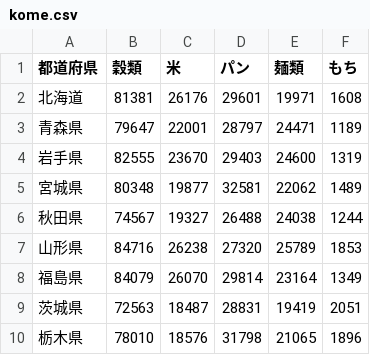
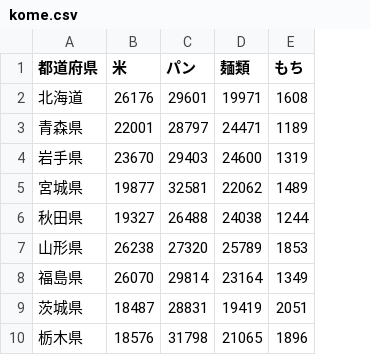
Before and after one commit to bonbyi-0256/kome, a CSV file: kome.csv, drawn as a sheet; only a part is shown; the diff names each change by its address in the sheet, - before the commit and + after, or states it on an @@ line.

Commit message:
Add files via upload

```diff
--- a/kome.csv
+++ b/kome.csv
-column B (穀類), rows 2-10: 81381 | 79647 | 82555 | 80348 | 74567 | 84716 | 84079 | 72563 | 78010
```
